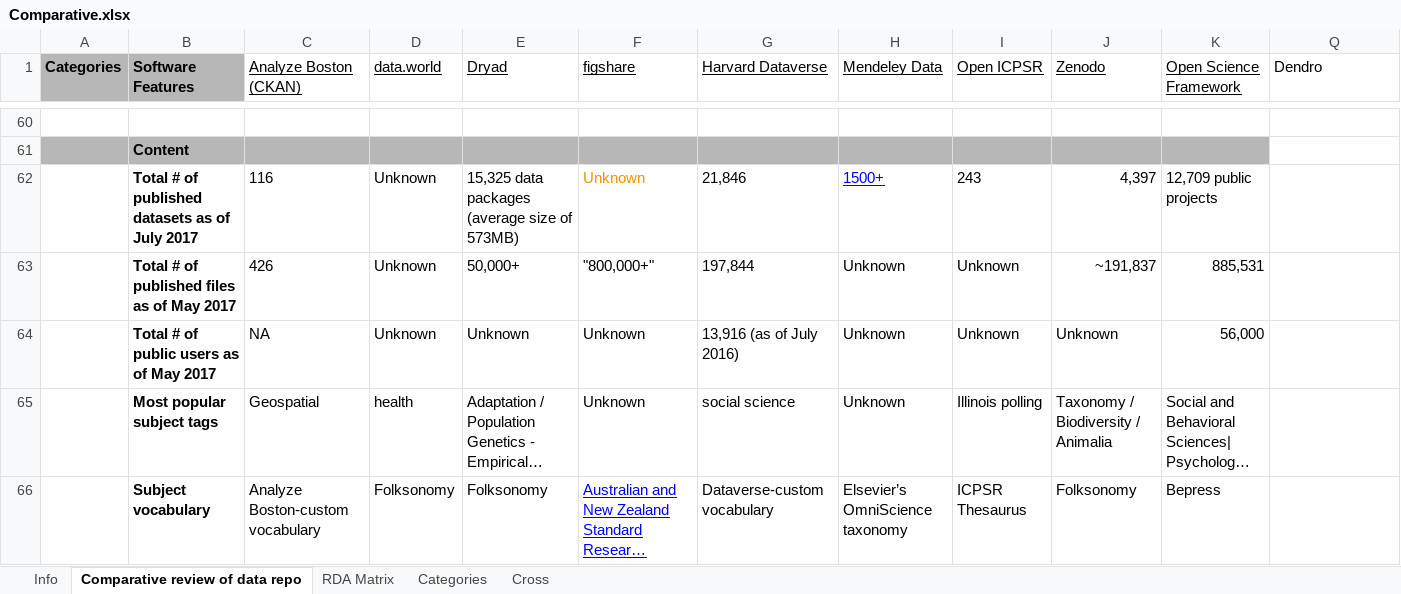
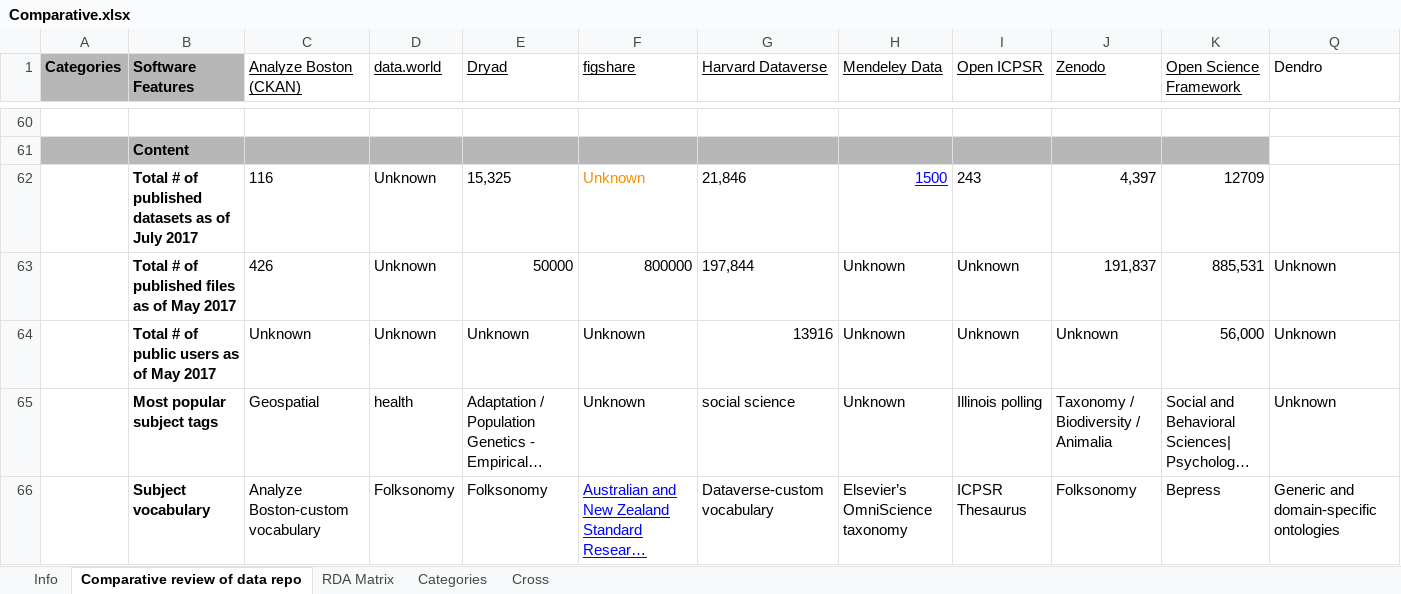
Before and after one commit to silvae86/repositories-paper-eda, an Excel workbook: Sources/Dataverse Comparative Review/Comparative.xlsx, sheet Comparative review of data repo, drawn as a sheet; only a part is shown, gaps mark what is left out; long unchanged cells end in …; values as stored, in another font and other column widths than the file's, no borders; conditional formats not drawn; the diff names each change by its address in the sheet, - before the commit and + after, or states it on an @@ line.

```diff
--- a/Sources/Dataverse Comparative Review/Comparative.xlsx (sheet Comparative review of data repo)
+++ b/Sources/Dataverse Comparative Review/Comparative.xlsx (sheet Comparative review of data repo)
-E62 (Dryad): 15,325 data packages (average size of 573MB)
+E62 (Dryad): 15,325
-H62 (Mendeley Data): 1500+
+H62 (Mendeley Data): 1500
-K62 (Open Science Framework): 12,709 public projects
+K62 (Open Science Framework): 12709
-E63 (Dryad): 50,000+
+E63 (Dryad): 50000
-F63 (figshare): "800,000+"
+F63 (figshare): 800000
-J63 (Zenodo): ~191,837
+J63 (Zenodo): 191,837
-Q63:Q65 (Dendro): (empty)
+Q63:Q65 (Dendro): Unknown
-C64 (Analyze Boston (CKAN)): NA
+C64 (Analyze Boston (CKAN)): Unknown
-G64 (Harvard Dataverse): 13,916 (as of July 2016)
+G64 (Harvard Dataverse): 13916
-Q66 (Dendro): (empty)
+Q66 (Dendro): Generic and domain-specific ontologies
```
Also changed, not shown: 3 other files.
